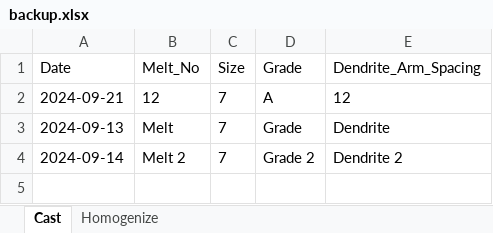
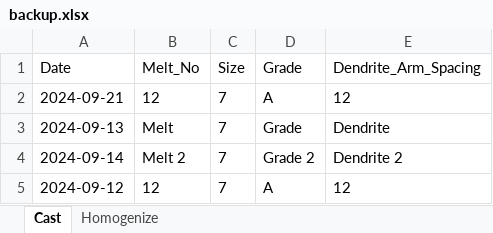
Before and after one commit to SahanDilip/AlumexProduct, an Excel workbook: Backend/Controllers/assets/backup.xlsx, sheet Cast, drawn as a sheet; values as stored, in another font and other column widths than the file's, no borders; the diff names each change by its address in the sheet, - before the commit and + after, or states it on an @@ line.

Commit message:
data add form completed

```diff
--- a/Backend/Controllers/assets/backup.xlsx (sheet Cast)
+++ b/Backend/Controllers/assets/backup.xlsx (sheet Cast)
+row 5: 2024-09-12 | 12 | 7 | A | 12
```
Also changed, not shown: 7 other files.
